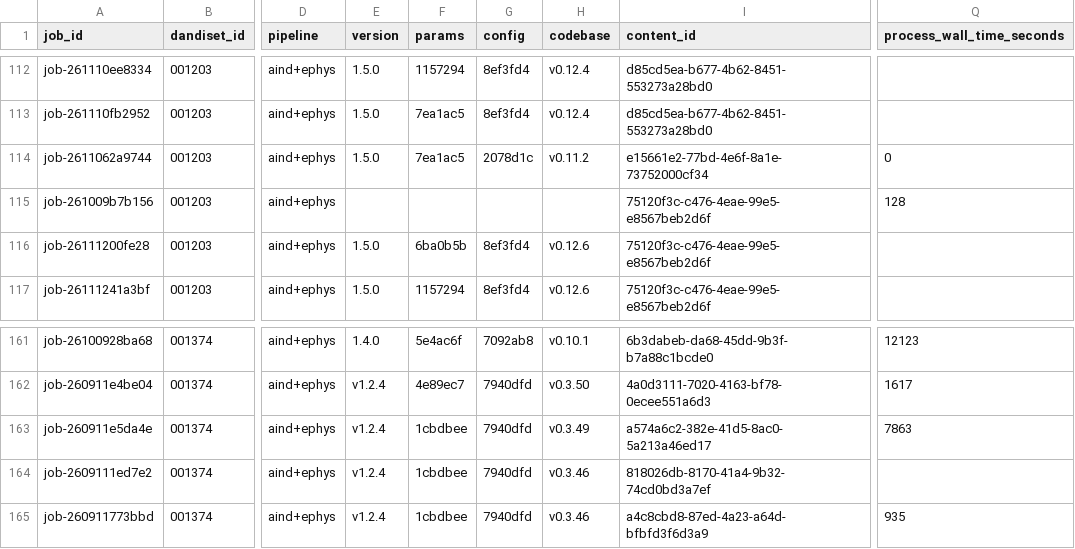
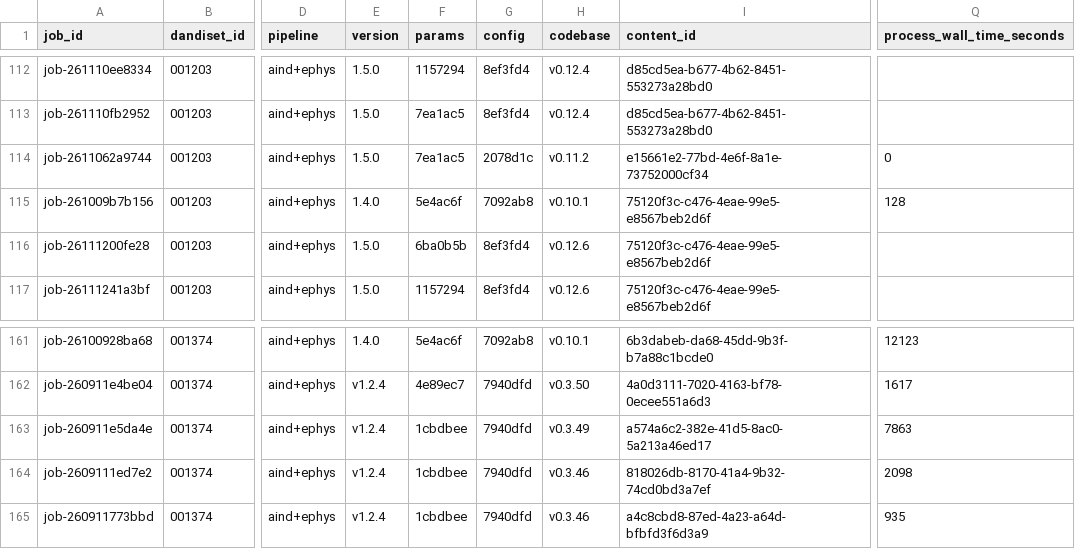
Before and after one commit to dandi-compute/001697, a TSV file: derivatives/jobs.tsv, drawn as a sheet; only a part is shown, gaps mark what is left out; the diff names each change by its address in the sheet, - before the commit and + after, or states it on an @@ line.

```diff
--- a/derivatives/jobs.tsv
+++ b/derivatives/jobs.tsv
-E115 (version): (empty)
+E115 (version): 1.4.0
-F115 (params): (empty)
+F115 (params): 5e4ac6f
-G115 (config): (empty)
+G115 (config): 7092ab8
-H115 (codebase): (empty)
+H115 (codebase): v0.10.1
-Q164 (process_wall_time_seconds): (empty)
+Q164 (process_wall_time_seconds): 2098
```
Also changed, not shown: 2 other files.
